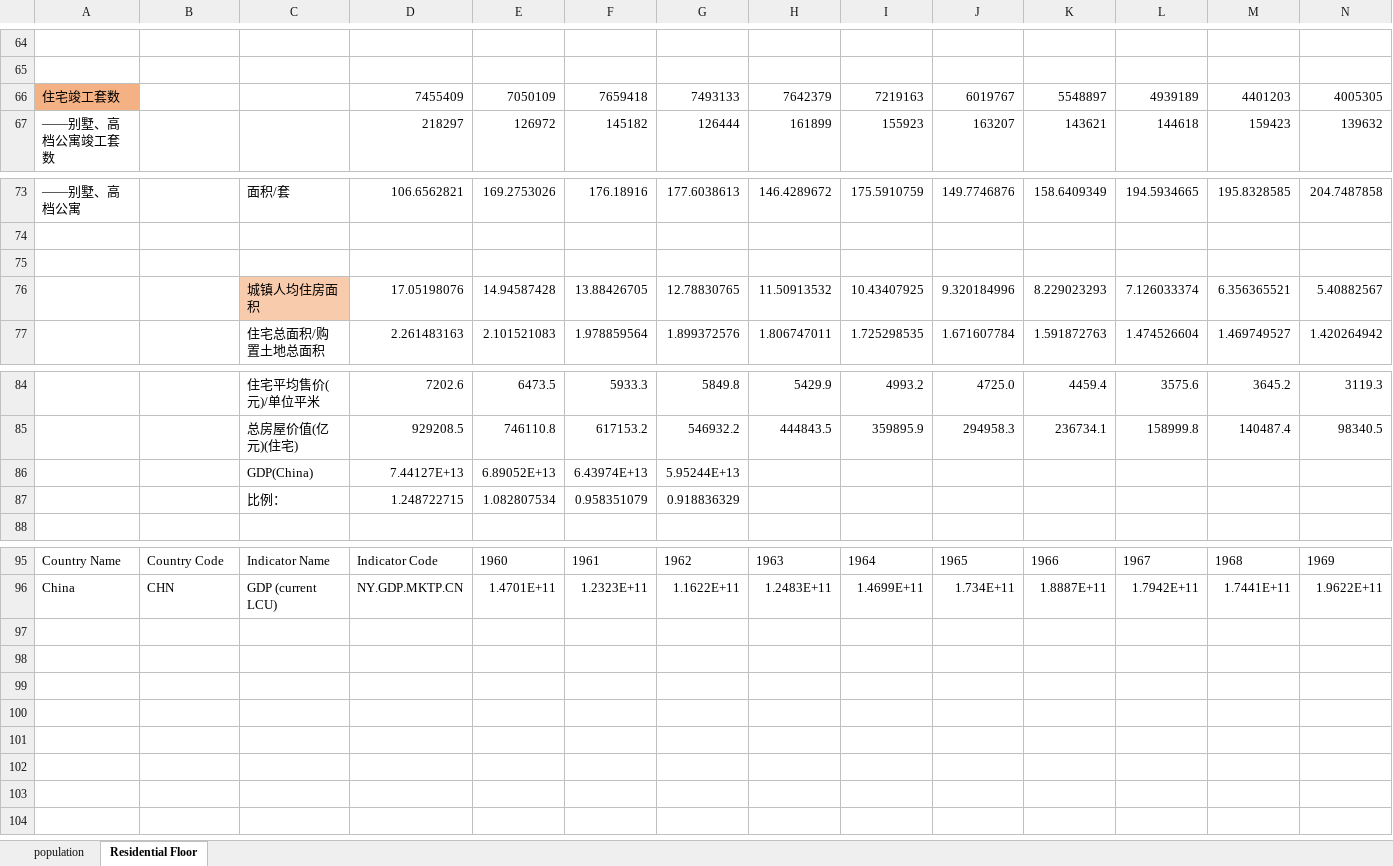
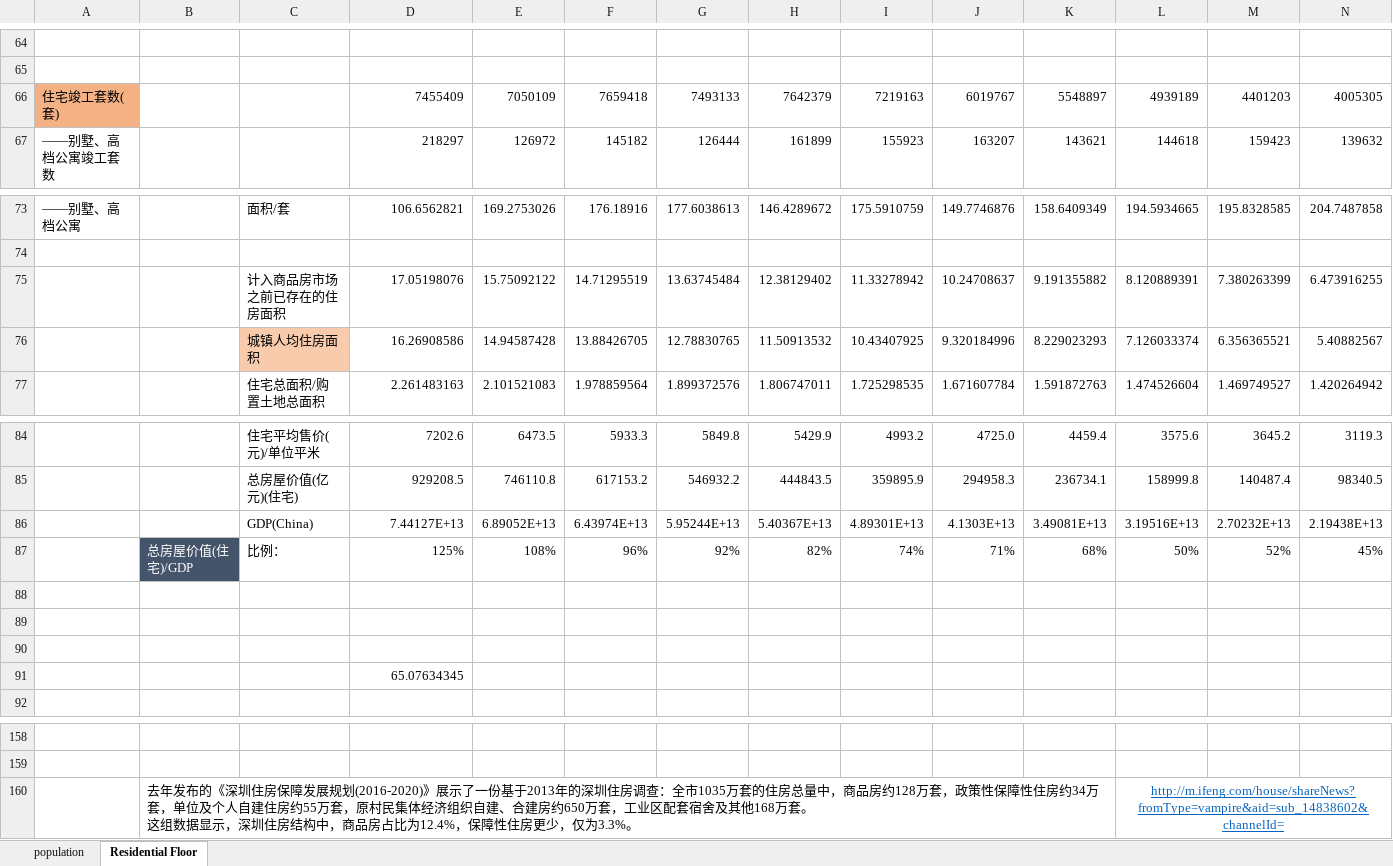
Before and after one commit to snxuter/population-and-residential-floor, an Excel workbook: population and Residential Floor.xlsx, sheet Residential Floor, drawn as a sheet; only a part is shown, gaps mark what is left out; values as stored, in another font and other column widths than the file's, no borders; charts and pictures not drawn; addresses are those after the commit; rows hold the shown columns only; ↵ is a line break in a cell; the diff covers the shown part only; the diff names each change by its address in the sheet, - before the commit and + after, or states it on an @@ line.

```diff
--- a/population and Residential Floor.xlsx (sheet Residential Floor)
+++ b/population and Residential Floor.xlsx (sheet Residential Floor)
-A66: 住宅竣工套数
+A66: 住宅竣工套数(套)
-row 75: (empty)
+row 75:  |  | 计入商品房市场之前已存在的住房面积 | 17.05198076 | 15.75092122 | 14.71295519 | 13.63745484 | 12.38129402 | 11.33278942 | 10.24708637 | 9.191355882 | 8.120889391 | 7.380263399 | 6.473916255
-D76: 17.05198076
+D76: 16.26908586
+row 86:  |  | GDP(China) | 7.44127E+13 | 6.89052E+13 | 6.43974E+13 | 5.95244E+13 | 5.40367E+13 | 4.89301E+13 | 4.1303E+13 | 3.49081E+13 | 3.19516E+13 | 2.70232E+13 | 2.19438E+13
+row 87:  | 总房屋价值(住宅)/GDP | 比例： | 125% | 108% | 96% | 92% | 82% | 74% | 71% | 68% | 50% | 52% | 45%
-row 88:  |  | GDP(China) | 7.44127E+13 | 6.89052E+13 | 6.43974E+13 | 5.95244E+13
+row 88: (empty)
-row 89:  |  | 比例： | 1.248722715 | 1.082807534 | 0.958351079 | 0.918836329
+row 89: (empty)
+row 90: (empty)
+row 91:  |  |  | 65.07634345
-row 158: Country Name | Country Code | Indicator Name | Indicator Code | 1960 | 1961 | 1962 | 1963 | 1964 | 1965 | 1966 | 1967 | 1968 | 1969
+row 158: (empty)
-row 159: China | CHN | GDP (current LCU) | NY.GDP.MKTP.CN | 1.4701E+11 | 1.2323E+11 | 1.1622E+11 | 1.2483E+11 | 1.4699E+11 | 1.734E+11 | 1.8887E+11 | 1.7942E+11 | 1.7441E+11 | 1.9622E+11
+row 159: (empty)
+row 160:  | 去年发布的《深圳住房保障发展规划(2016-2020)》展示了一份基于2013年的深圳住房调查：全市1035万套的住房总量中，商品房约128万套，政策性保障性住房约34万套，单位及个人自建住房约55万套，原村民集体经济组织自建、合建房约650万套，工业区配套宿舍及其他168万套。 ↵ 这组数据显示，深圳住房结构中，商品房占比为12.4%，保障性住房更少，仅为3.3%。 |  |  |  |  |  |  |  |  |  | http://m.ifeng.com/house/shareNews?fromType=vampire&aid=sub_14838602&channelId=
```
Also changed, not shown: 59 added rows elsewhere in this sheet, charts or pictures, 1 other file.
